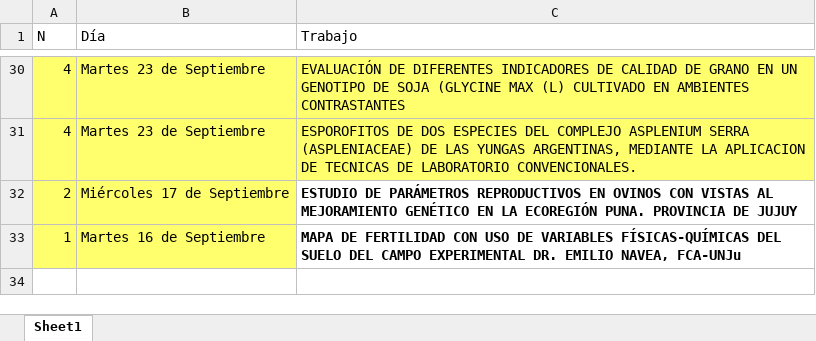
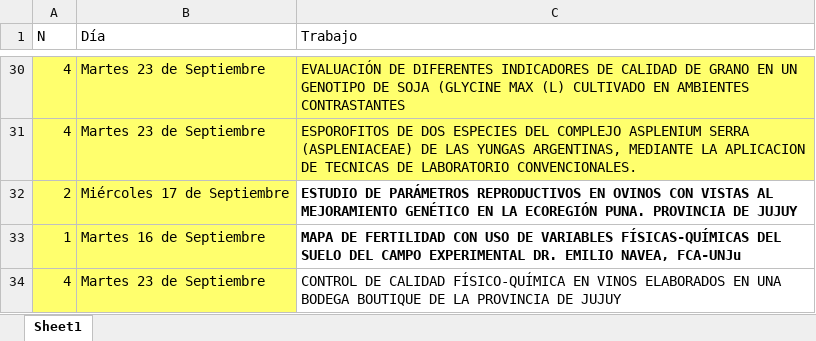
Before and after one commit to juanMaSolisJujuy/POSTERS_JIA_FCAUNJU_2025, an Excel workbook: FORMULARIO/CRONO.xlsx, sheet Sheet1, drawn as a sheet; only a part is shown, gaps mark what is left out; values as stored, in another font and other column widths than the file's, no borders; the diff names each change by its address in the sheet, - before the commit and + after, or states it on an @@ line.

```diff
--- a/FORMULARIO/CRONO.xlsx (sheet Sheet1)
+++ b/FORMULARIO/CRONO.xlsx (sheet Sheet1)
+row 34: 4 | Martes 23 de Septiembre | CONTROL DE CALIDAD FÍSICO-QUÍMICA EN VINOS ELABORADOS EN UNA BODEGA BOUTIQUE DE LA PROVINCIA DE JUJUY
```
Also changed, not shown: FORMULARIO/DATOS.xlsx, 17 other files.
